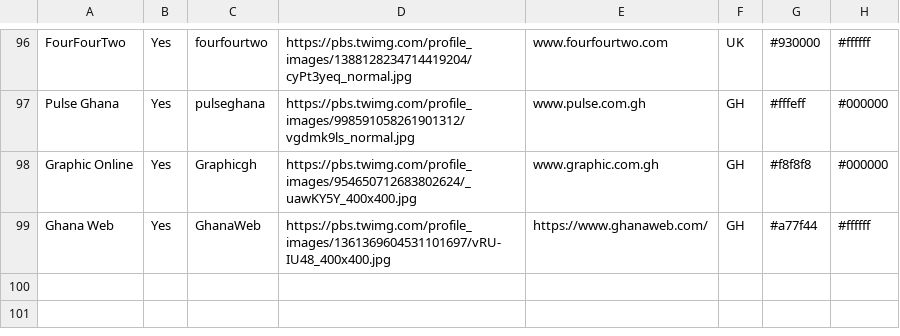
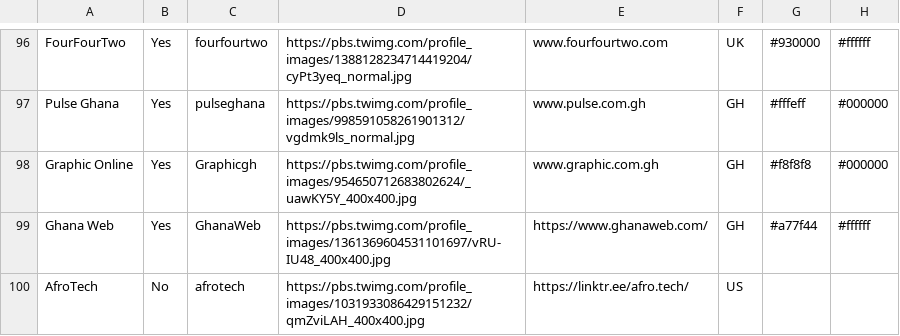
Before and after one commit to bosukeme/twitter_extr, a CSV file: launch_rss_publications_rss_publications_info.csv, drawn as a sheet; only a part is shown, gaps mark what is left out.

Commit message:
Update launch_rss_publications_rss_publications_info.csv

```diff
--- a/launch_rss_publications_rss_publications_info.csv
+++ b/launch_rss_publications_rss_publications_info.csv
@@ -99 +99,2 @@ Graphic Online,Yes,Graphicgh,https://pbs.twimg.com/profile_images/95465071268380
 Ghana Web,Yes,GhanaWeb,https://pbs.twimg.com/profile_images/1361369604531101697/vRU-IU48_400x400.jpg,https://www.ghanaweb.com/,GH,#a77f44,#ffffff
+AfroTech,No,afrotech,https://pbs.twimg.com/profile_images/1031933086429151232/qmZviLAH_400x400.jpg,https://linktr.ee/afro.tech/,US,,
```
